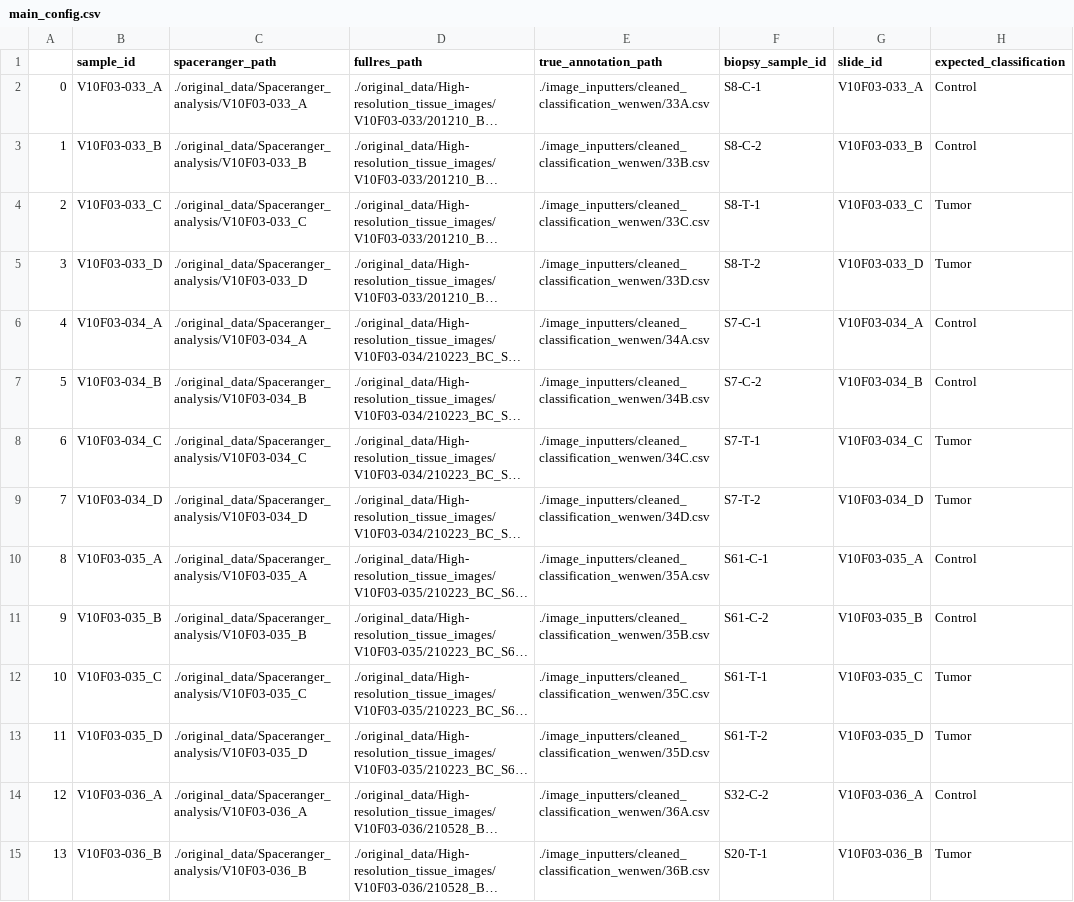
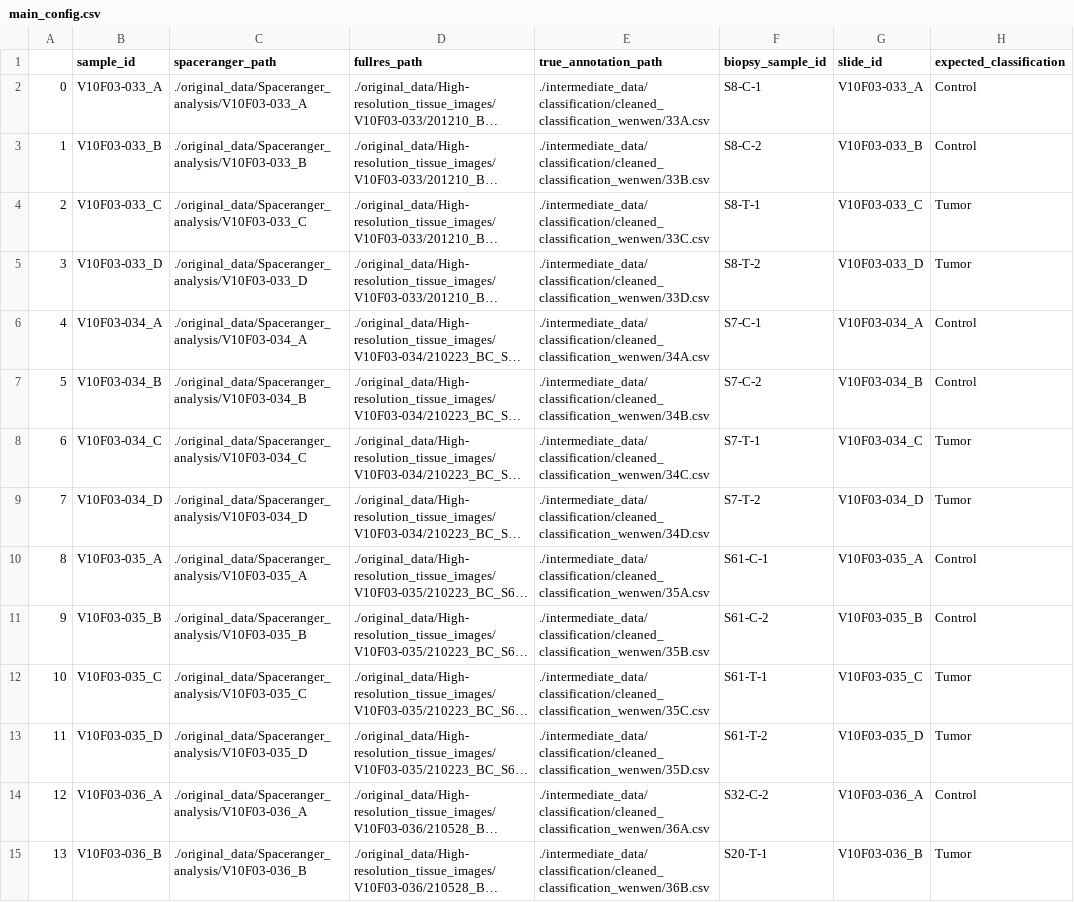
Before and after one commit to doged4/spatial_cancer_thesis, a CSV file: image_inputters/main_config.csv, drawn as a sheet; only a part is shown; long unchanged cells end in …; the diff covers the shown part only; the diff names each change by its address in the sheet, - before the commit and + after, or states it on an @@ line.

Commit message:
Cleaned up location of cleaned annotations

```diff
--- a/image_inputters/main_config.csv
+++ b/image_inputters/main_config.csv
-E2 (true_annotation_path): ./image_inputters/cleaned_classification_wenwen/33A.csv
+E2 (true_annotation_path): ./intermediate_data/classification/cleaned_classification_wenwen/33A.csv
-E3 (true_annotation_path): ./image_inputters/cleaned_classification_wenwen/33B.csv
+E3 (true_annotation_path): ./intermediate_data/classification/cleaned_classification_wenwen/33B.csv
-E4 (true_annotation_path): ./image_inputters/cleaned_classification_wenwen/33C.csv
+E4 (true_annotation_path): ./intermediate_data/classification/cleaned_classification_wenwen/33C.csv
-E5 (true_annotation_path): ./image_inputters/cleaned_classification_wenwen/33D.csv
+E5 (true_annotation_path): ./intermediate_data/classification/cleaned_classification_wenwen/33D.csv
-E6 (true_annotation_path): ./image_inputters/cleaned_classification_wenwen/34A.csv
+E6 (true_annotation_path): ./intermediate_data/classification/cleaned_classification_wenwen/34A.csv
-E7 (true_annotation_path): ./image_inputters/cleaned_classification_wenwen/34B.csv
+E7 (true_annotation_path): ./intermediate_data/classification/cleaned_classification_wenwen/34B.csv
-E8 (true_annotation_path): ./image_inputters/cleaned_classification_wenwen/34C.csv
+E8 (true_annotation_path): ./intermediate_data/classification/cleaned_classification_wenwen/34C.csv
-E9 (true_annotation_path): ./image_inputters/cleaned_classification_wenwen/34D.csv
+E9 (true_annotation_path): ./intermediate_data/classification/cleaned_classification_wenwen/34D.csv
-E10 (true_annotation_path): ./image_inputters/cleaned_classification_wenwen/35A.csv
+E10 (true_annotation_path): ./intermediate_data/classification/cleaned_classification_wenwen/35A.csv
-E11 (true_annotation_path): ./image_inputters/cleaned_classification_wenwen/35B.csv
+E11 (true_annotation_path): ./intermediate_data/classification/cleaned_classification_wenwen/35B.csv
-E12 (true_annotation_path): ./image_inputters/cleaned_classification_wenwen/35C.csv
+E12 (true_annotation_path): ./intermediate_data/classification/cleaned_classification_wenwen/35C.csv
-E13 (true_annotation_path): ./image_inputters/cleaned_classification_wenwen/35D.csv
+E13 (true_annotation_path): ./intermediate_data/classification/cleaned_classification_wenwen/35D.csv
-E14 (true_annotation_path): ./image_inputters/cleaned_classification_wenwen/36A.csv
+E14 (true_annotation_path): ./intermediate_data/classification/cleaned_classification_wenwen/36A.csv
-E15 (true_annotation_path): ./image_inputters/cleaned_classification_wenwen/36B.csv
+E15 (true_annotation_path): ./intermediate_data/classification/cleaned_classification_wenwen/36B.csv
```
Also changed, not shown: 34 edited cells elsewhere in this file, image_inputters/main_config_old.csv, 2 other files.
